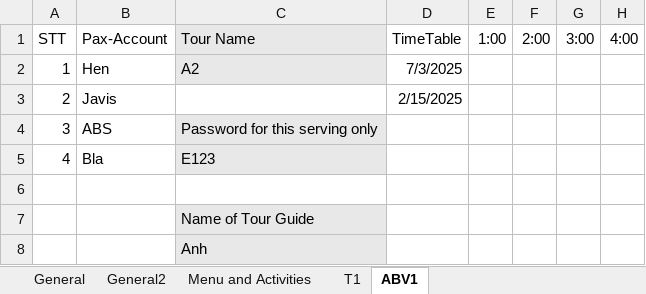
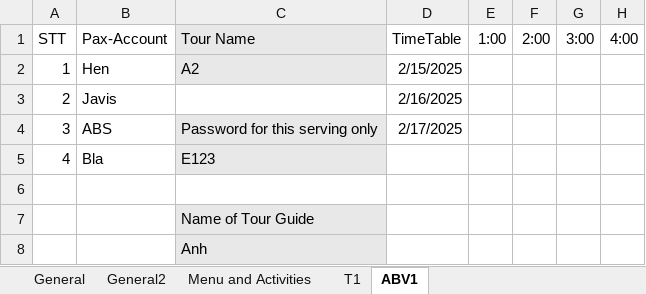
Before and after one commit to ThunGg/CaloriesTracker, an Excel workbook: data/My_Proceeded_Data.xlsx, sheet ABV1, drawn as a sheet; only a part is shown; values as stored, in another font and other column widths than the file's, no borders; the diff names each change by its address in the sheet, - before the commit and + after, or states it on an @@ line.

Commit message:
Add files via upload

```diff
--- a/data/My_Proceeded_Data.xlsx (sheet ABV1)
+++ b/data/My_Proceeded_Data.xlsx (sheet ABV1)
-D2: 7/3/2025
+D2: 2/15/2025
-D3: 2/15/2025
+D3: 2/16/2025
-D4: (empty)
+D4: 2/17/2025
```
